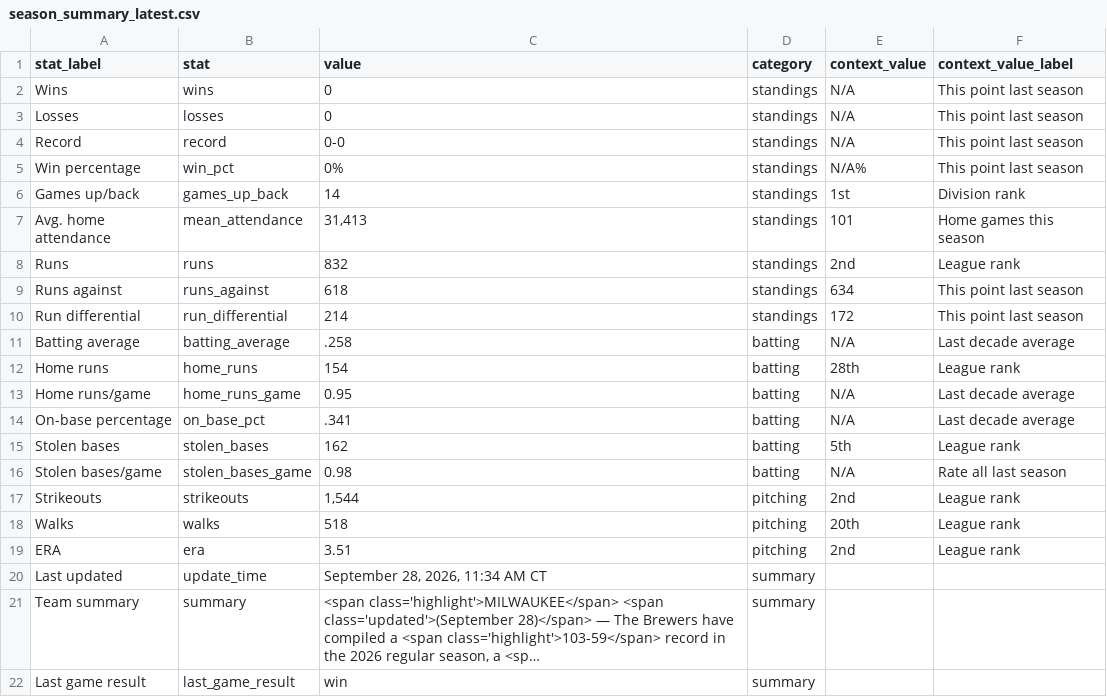
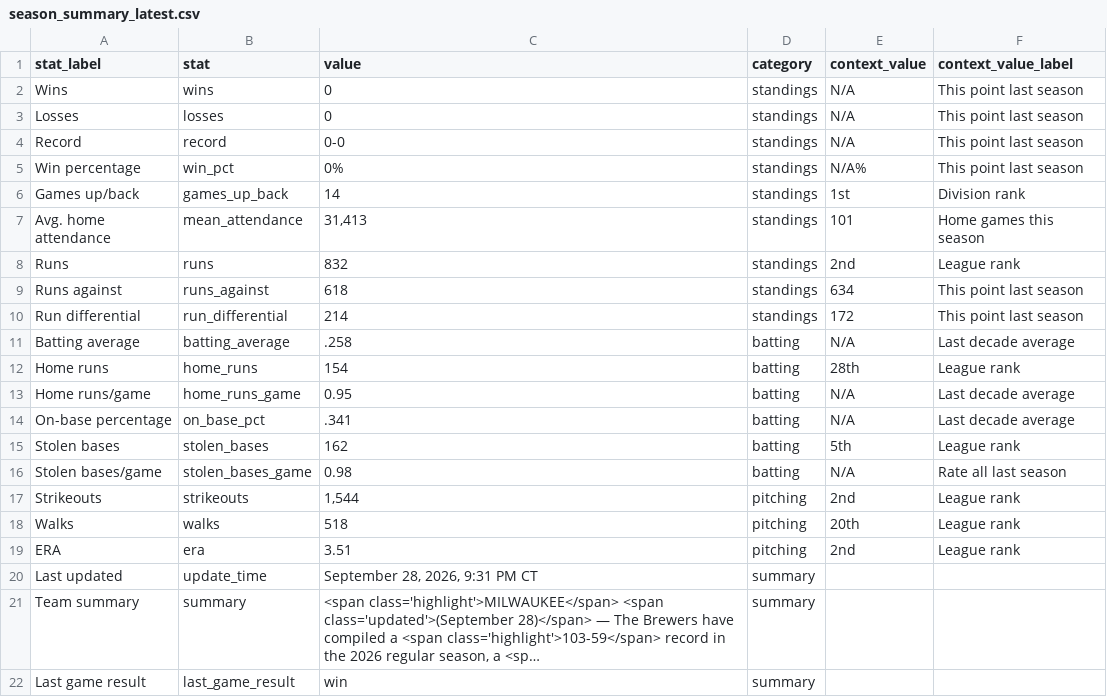
Before and after one commit to twallac10/mkebrewers-bot, a CSV file: data/standings/season_summary_latest.csv, drawn as a sheet; long unchanged cells end in …; the diff names each change by its address in the sheet, - before the commit and + after, or states it on an @@ line.

```diff
--- a/data/standings/season_summary_latest.csv
+++ b/data/standings/season_summary_latest.csv
-C20 (value): September 28, 2026, 11:34 AM CT
+C20 (value): September 28, 2026, 9:31 PM CT
```
Also changed, not shown: data/standings/brewers_standings_1970_present.csv, data/standings/brewers_standings_1970_present_optimized.csv, 15 other files.
